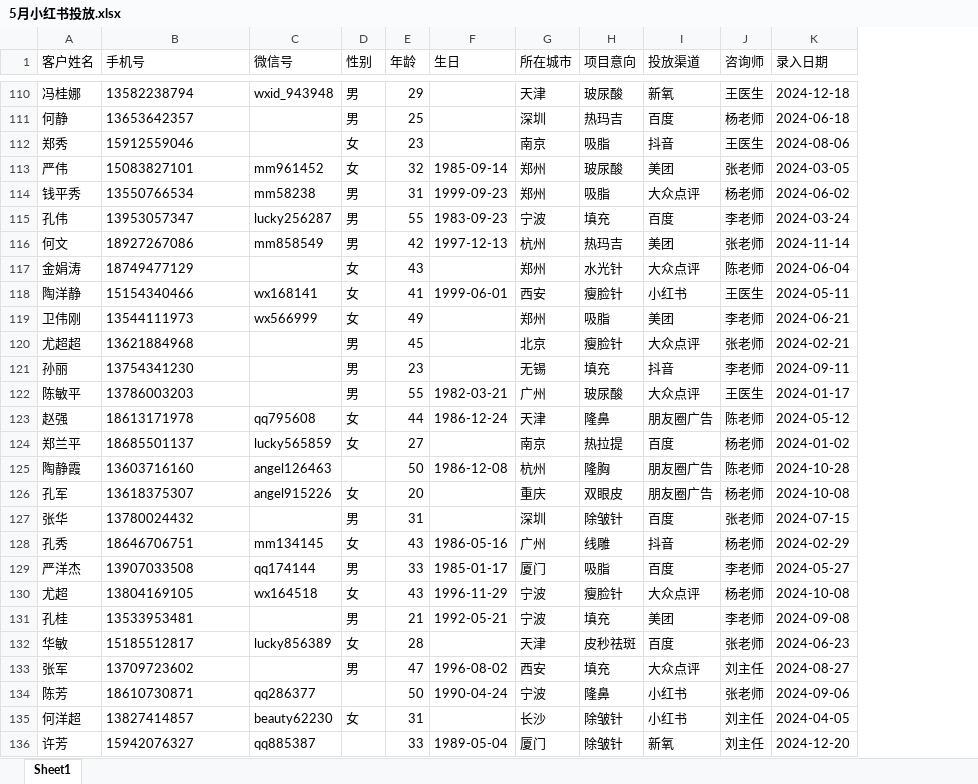
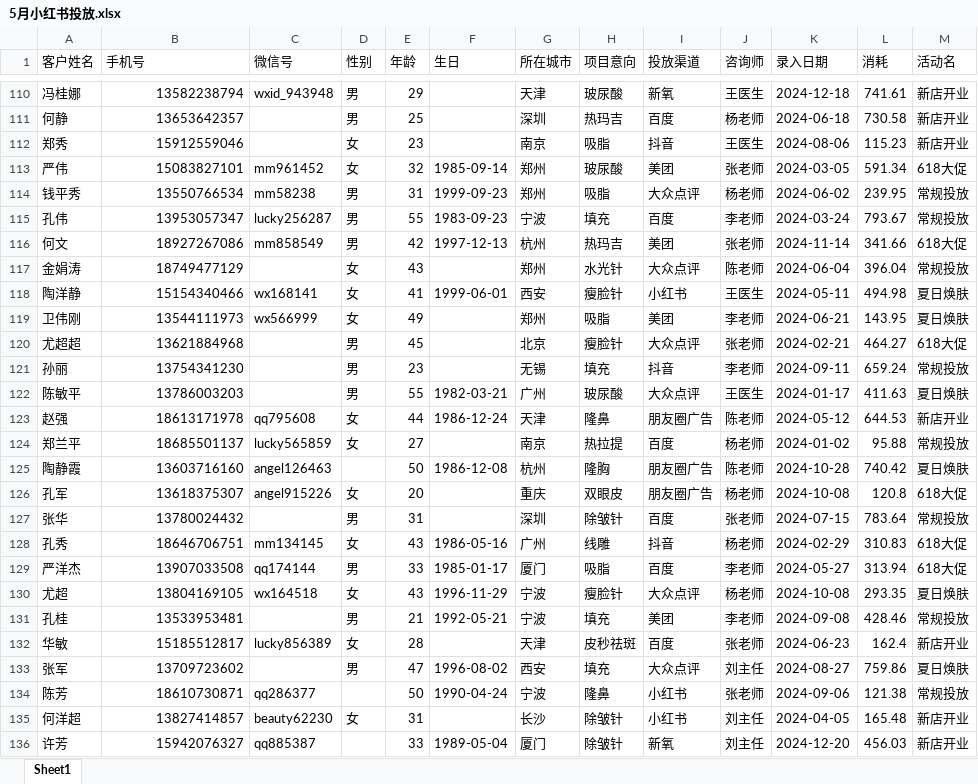
Before and after one commit to 717441128-21699/yy-0623a912426, an Excel workbook: sample_data/5月小红书投放.xlsx, sheet Sheet1, drawn as a sheet; only a part is shown, gaps mark what is left out; values as stored, in another font and other column widths than the file's, no borders; the diff covers the shown part only; the diff names each change by its address in the sheet, - before the commit and + after, or states it on an @@ line.

```diff
--- a/sample_data/5月小红书投放.xlsx (sheet Sheet1)
+++ b/sample_data/5月小红书投放.xlsx (sheet Sheet1)
+column L (消耗), rows 110-136: 741.61 | 730.58 | 115.23 | 591.34 | 239.95 | 793.67 | 341.66 | 396.04 | 494.98 | 143.95 | 464.27 | 659.24 | 411.63 | 644.53 | 95.88 | 740.42 | 120.8 | 783.64 | 310.83 | 313.94 | 293.35 | 428.46 | 162.4 | 759.86 | 121.38 | 165.48 | 456.03
+column M (活动名), rows 110-136: 新店开业 | 新店开业 | 新店开业 | 618大促 | 常规投放 | 常规投放 | 618大促 | 常规投放 | 夏日焕肤 | 夏日焕肤 | 618大促 | 常规投放 | 夏日焕肤 | 新店开业 | 常规投放 | 夏日焕肤 | 618大促 | 常规投放 | 618大促 | 618大促 | 夏日焕肤 | 常规投放 | 新店开业 | 夏日焕肤 | 常规投放 | 新店开业 | 新店开业
-B110:B136 alignment: left
+B110:B136 alignment: right
```
Also changed, not shown: cell formats elsewhere in this sheet, sample_data/6月抖音投放.xlsx, 21 other files.
